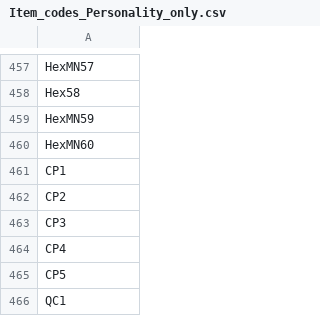
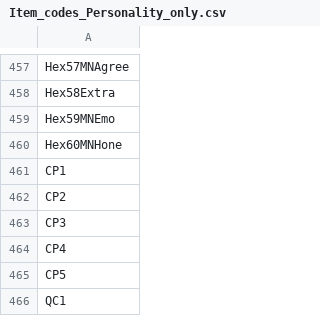
Before and after one commit to MontclairML/HierarchicalCFA, a CSV file: Item_codes_Personality_only.csv, drawn as a sheet; only a part is shown, gaps mark what is left out; the diff covers the shown part only; the diff names each change by its address in the sheet, - before the commit and + after, or states it on an @@ line.

```diff
--- a/Item_codes_Personality_only.csv
+++ b/Item_codes_Personality_only.csv
-A457: HexMN57
+A457: Hex57MNAgree
-A458: Hex58
+A458: Hex58Extra
-A459: HexMN59
+A459: Hex59MNEmo
-A460: HexMN60
+A460: Hex60MNHone
```
Also changed, not shown: 56 edited cells elsewhere in this file, 1 other file.
